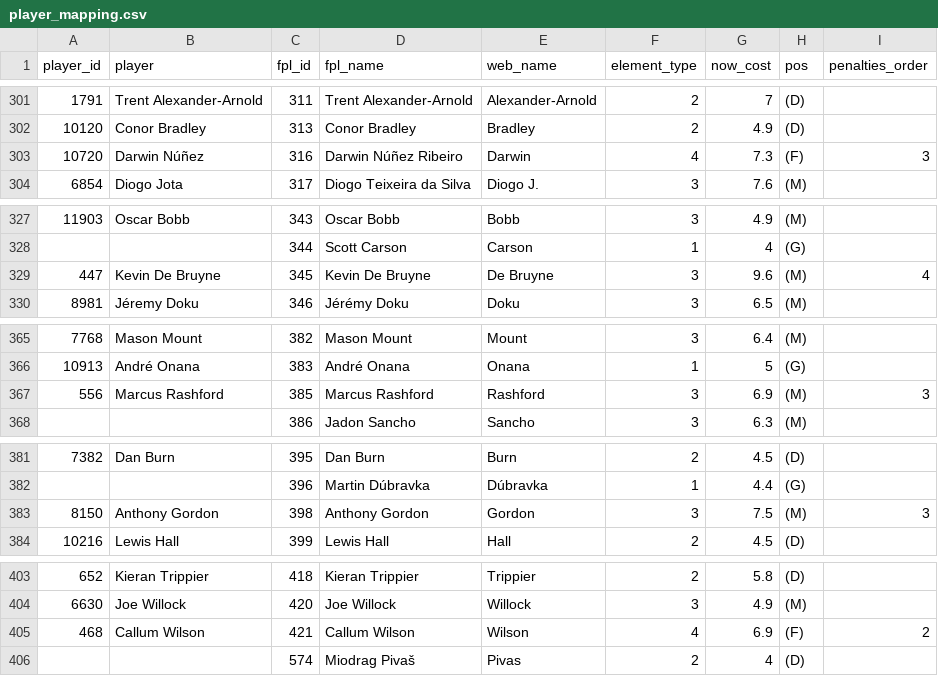
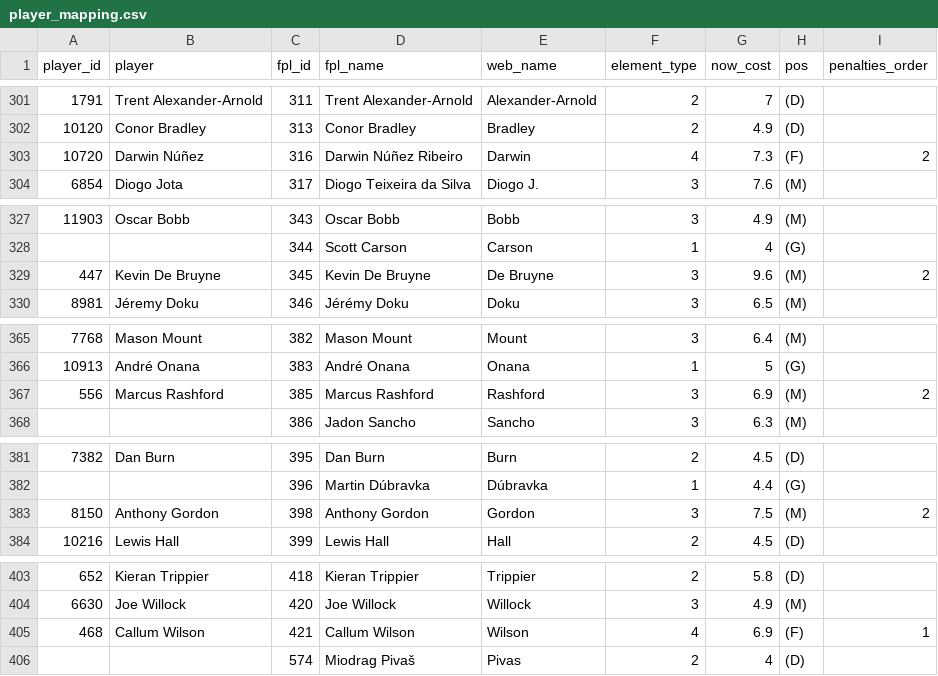
Before and after one commit to njgootee/FPLalytics, a CSV file: data/2024/player_mapping.csv, drawn as a sheet; only a part is shown, gaps mark what is left out; the diff covers the shown part only.

```diff
--- a/data/2024/player_mapping.csv
+++ b/data/2024/player_mapping.csv
@@ -302,3 +302,3 @@ player_id,player,fpl_id,fpl_name,web_name,element_type,now_cost,pos,penalties_or
 10120,Conor Bradley,313,Conor Bradley,Bradley,2,4.9,(D),
-10720,Darwin Núñez,316,Darwin Núñez Ribeiro,Darwin,4,7.3,(F),3
+10720,Darwin Núñez,316,Darwin Núñez Ribeiro,Darwin,4,7.3,(F),2
 6854,Diogo Jota,317,Diogo Teixeira da Silva,Diogo J.,3,7.6,(M),
@@ -328,3 +328,3 @@ player_id,player,fpl_id,fpl_name,web_name,element_type,now_cost,pos,penalties_or
 ,,344,Scott Carson,Carson,1,4,(G),
-447,Kevin De Bruyne,345,Kevin De Bruyne,De Bruyne,3,9.6,(M),4
+447,Kevin De Bruyne,345,Kevin De Bruyne,De Bruyne,3,9.6,(M),2
 8981,Jéremy Doku,346,Jérémy Doku,Doku,3,6.5,(M),
@@ -366,3 +366,3 @@ player_id,player,fpl_id,fpl_name,web_name,element_type,now_cost,pos,penalties_or
 10913,André Onana,383,André Onana,Onana,1,5,(G),
-556,Marcus Rashford,385,Marcus Rashford,Rashford,3,6.9,(M),3
+556,Marcus Rashford,385,Marcus Rashford,Rashford,3,6.9,(M),2
 ,,386,Jadon Sancho,Sancho,3,6.3,(M),
@@ -382,3 +382,3 @@ player_id,player,fpl_id,fpl_name,web_name,element_type,now_cost,pos,penalties_or
 ,,396,Martin Dúbravka,Dúbravka,1,4.4,(G),
-8150,Anthony Gordon,398,Anthony Gordon,Gordon,3,7.5,(M),3
+8150,Anthony Gordon,398,Anthony Gordon,Gordon,3,7.5,(M),2
 10216,Lewis Hall,399,Lewis Hall,Hall,2,4.5,(D),
@@ -404,3 +404,3 @@ player_id,player,fpl_id,fpl_name,web_name,element_type,now_cost,pos,penalties_or
 6630,Joe Willock,420,Joe Willock,Willock,3,4.9,(M),
-468,Callum Wilson,421,Callum Wilson,Wilson,4,6.9,(F),2
+468,Callum Wilson,421,Callum Wilson,Wilson,4,6.9,(F),1
 ,,574,Miodrag Pivaš,Pivas,2,4,(D),
```
Also changed, not shown: 19 edited cells elsewhere in this file, 1 other file.
